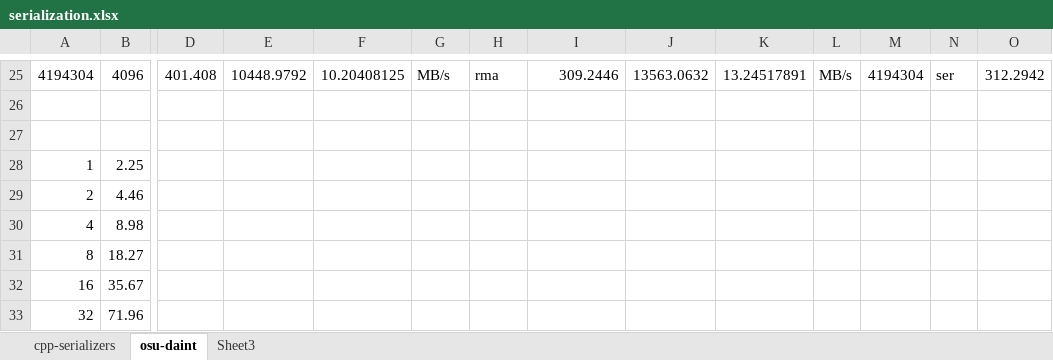
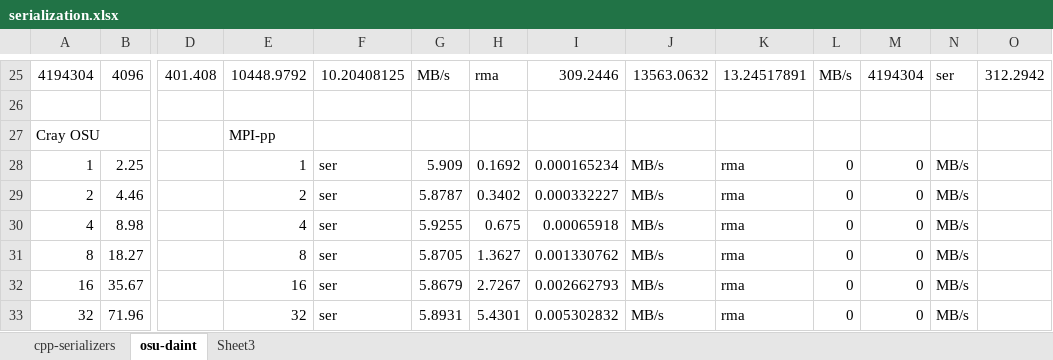
Before and after one commit to biddisco/docs, an Excel workbook: 2017-AC/serialization.xlsx, sheet osu-daint, drawn as a sheet; only a part is shown, gaps mark what is left out; values as stored, in another font and other column widths than the file's, no borders; charts and pictures not drawn; rows hold the shown columns only; the diff covers the shown part only; the diff names each change by its address in the sheet, - before the commit and + after, or states it on an @@ line.

```diff
--- a/2017-AC/serialization.xlsx (sheet osu-daint)
+++ b/2017-AC/serialization.xlsx (sheet osu-daint)
-row 27: (empty)
+row 27: Cray OSU |  |  | MPI-pp
-E28: (empty)
+E28: 1
-F28:F33: (empty)
+F28:F33: ser
-G28: (empty)
+G28: 5.909
-H28: (empty)
+H28: 0.1692
-I28: (empty)
+I28: 0.000165234
-J28:J33: (empty)
+J28:J33: MB/s
-K28:K33: (empty)
+K28:K33: rma
-L28:L33: (empty)
+L28:L33: 0
-M28:M33: (empty)
+M28:M33: 0
-N28:N33: (empty)
+N28:N33: MB/s
-E29: (empty)
+E29: 2
-G29: (empty)
+G29: 5.8787
-H29: (empty)
+H29: 0.3402
-I29: (empty)
+I29: 0.000332227
-E30: (empty)
+E30: 4
-G30: (empty)
+G30: 5.9255
-H30: (empty)
+H30: 0.675
-I30: (empty)
+I30: 0.00065918
-E31: (empty)
+E31: 8
-G31: (empty)
+G31: 5.8705
-H31: (empty)
+H31: 1.3627
-I31: (empty)
+I31: 0.001330762
-E32: (empty)
+E32: 16
-G32: (empty)
+G32: 5.8679
-H32: (empty)
+H32: 2.7267
-I32: (empty)
+I32: 0.002662793
-E33: (empty)
+E33: 32
-G33: (empty)
+G33: 5.8931
-H33: (empty)
+H33: 5.4301
-I33: (empty)
+I33: 0.005302832
```
Also changed, not shown: 170 edited cells elsewhere in this sheet, charts or pictures, 3 other files.
